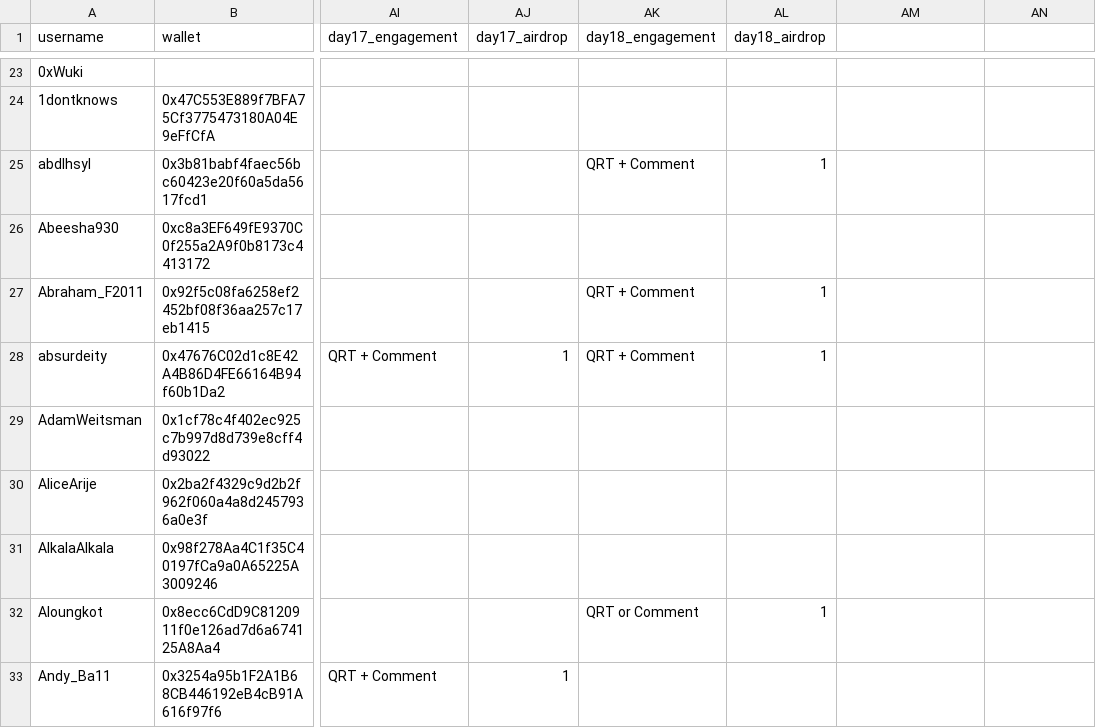
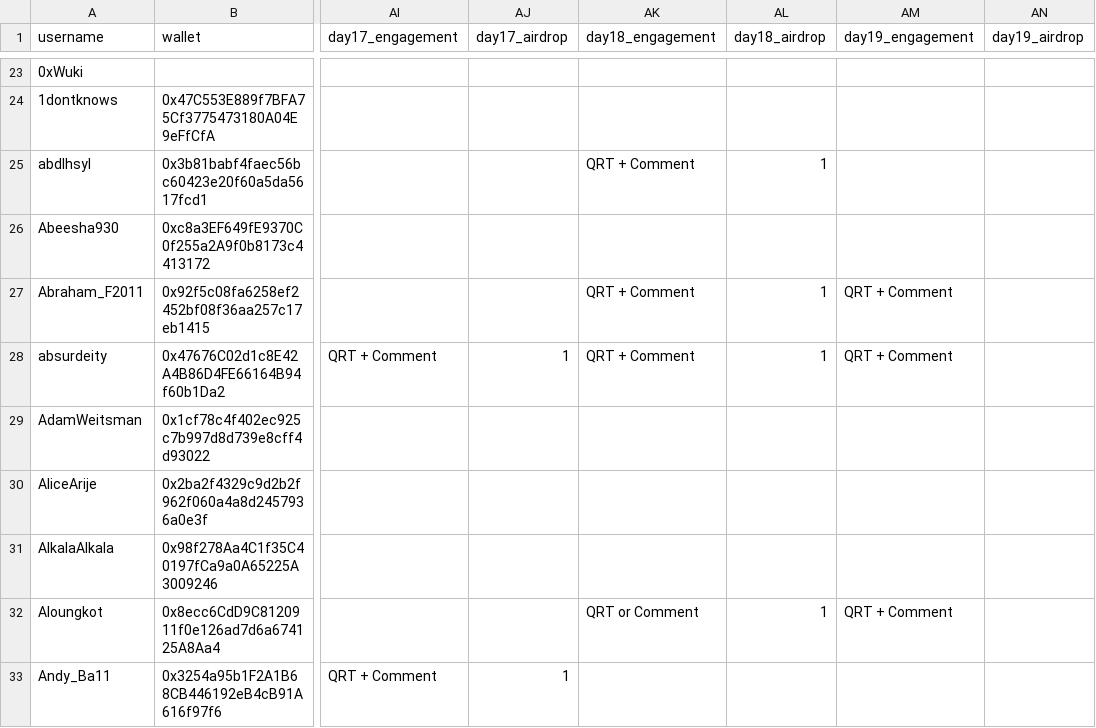
Before and after one commit to nikharsha/proofofculture, a CSV file: data/proof_of_culture_tracker_master.csv, drawn as a sheet; only a part is shown, gaps mark what is left out; the diff covers the shown part only; the diff names each change by its address in the sheet, - before the commit and + after, or states it on an @@ line.

```diff
--- a/data/proof_of_culture_tracker_master.csv
+++ b/data/proof_of_culture_tracker_master.csv
-AM1: (empty)
+AM1: day19_engagement
-AN1: (empty)
+AN1: day19_airdrop
-AM27:AM28 (day19_engagement): (empty)
+AM27:AM28 (day19_engagement): QRT + Comment
-AM32 (day19_engagement): (empty)
+AM32 (day19_engagement): QRT + Comment
```
Also changed, not shown: 4 added rows and 26 edited cells elsewhere in this file, 5 other files.
